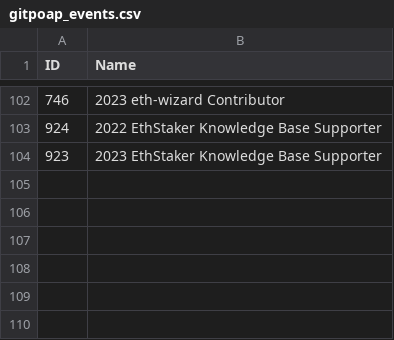
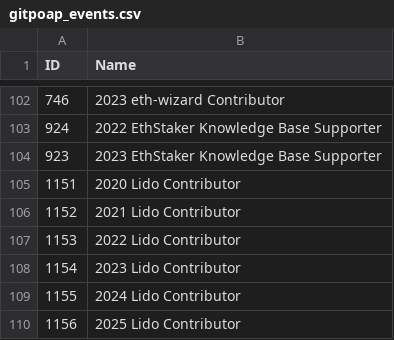
Before and after one commit to lidofinance/community-staking-module, a CSV file: ics-assessment/engagement/gitpoap_events.csv (was artifacts/mainnet/ics/assessment/engagement/gitpoap_events.csv), drawn as a sheet; only a part is shown, gaps mark what is left out.

```diff
--- a/artifacts/mainnet/ics/assessment/engagement/gitpoap_events.csv
+++ b/ics-assessment/engagement/gitpoap_events.csv
@@ -104 +104,7 @@ ID,Name
 923,2023 EthStaker Knowledge Base Supporter
+1151,2020 Lido Contributor
+1152,2021 Lido Contributor
+1153,2022 Lido Contributor
+1154,2023 Lido Contributor
+1155,2024 Lido Contributor
+1156,2025 Lido Contributor
```
Also changed, not shown: 25 other files.
